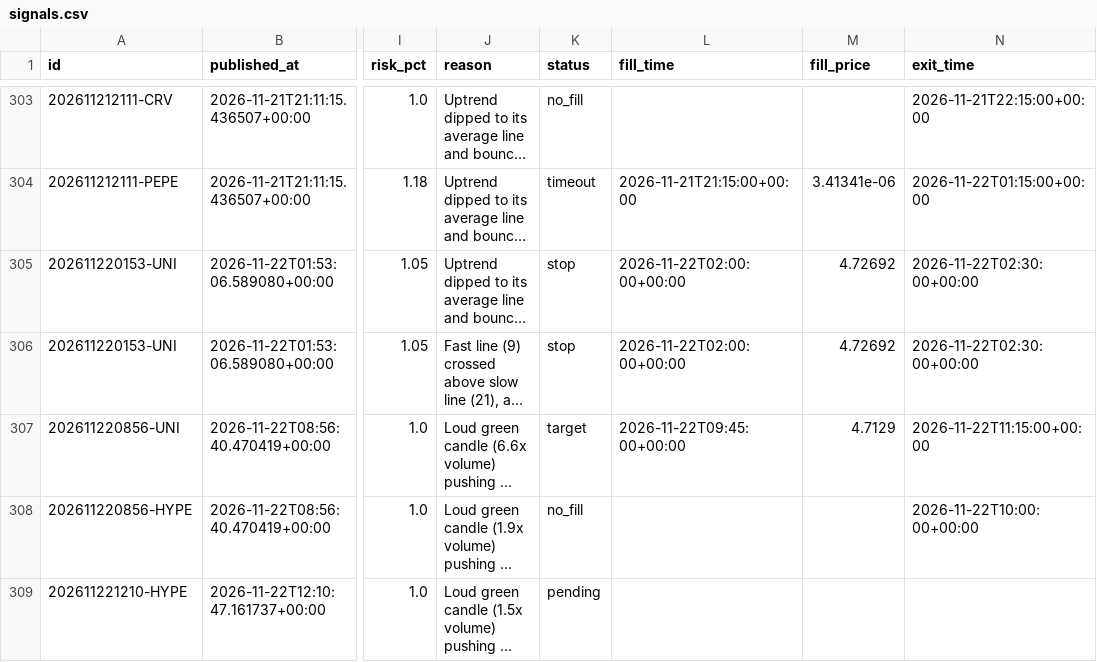
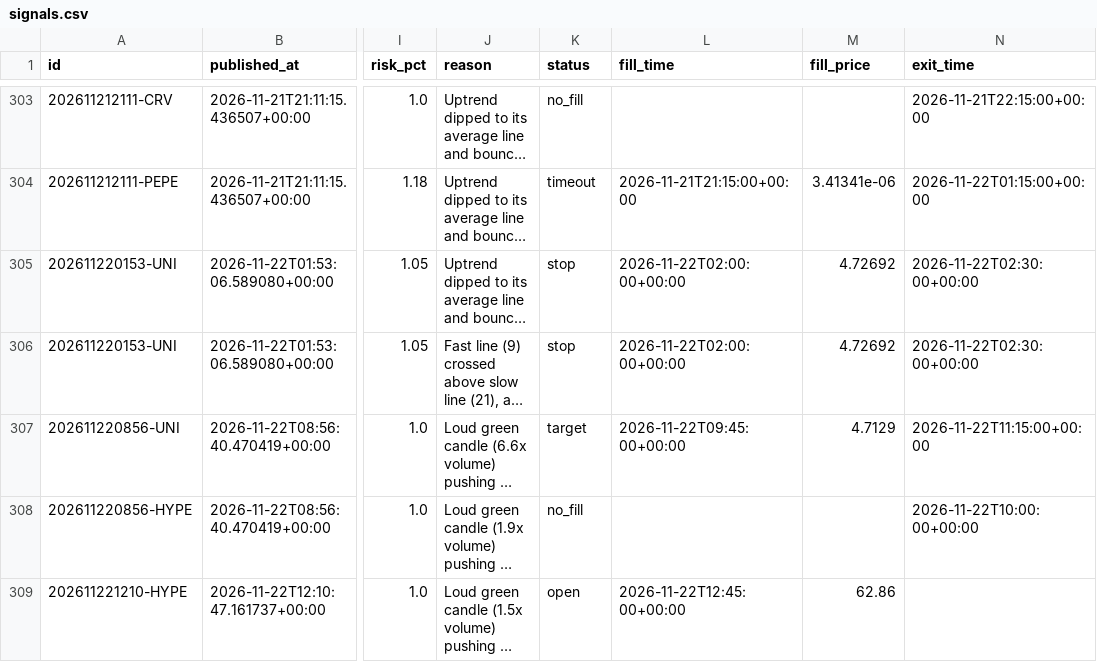
Before and after one commit to tauhid97/Crypto-Boss, a CSV file: data/signals.csv, drawn as a sheet; only a part is shown, gaps mark what is left out; long unchanged cells end in …; the diff names each change by its address in the sheet, - before the commit and + after, or states it on an @@ line.

```diff
--- a/data/signals.csv
+++ b/data/signals.csv
-K309 (status): pending
+K309 (status): open
-L309 (fill_time): (empty)
+L309 (fill_time): 2026-11-22T12:45:00+00:00
-M309 (fill_price): (empty)
+M309 (fill_price): 62.86
```
Also changed, not shown: 1 other file.
